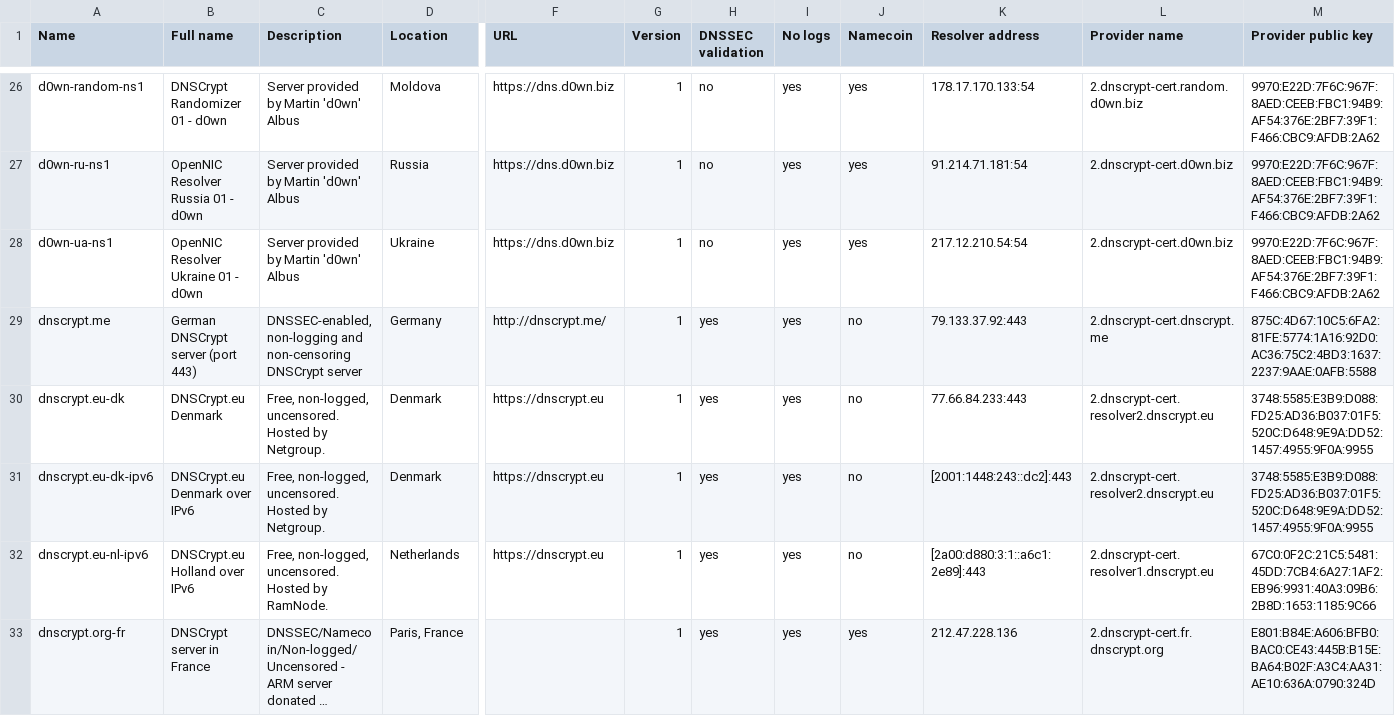
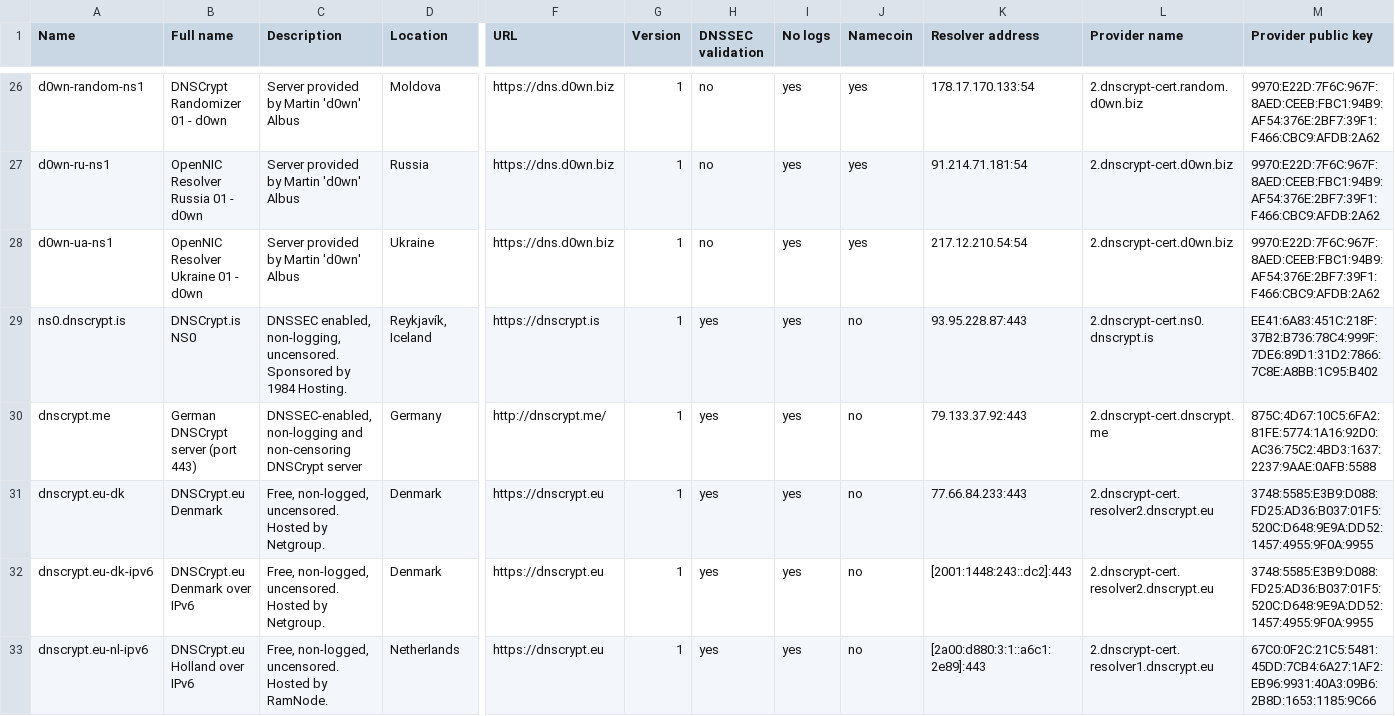
Before and after one commit to dyne/dnscrypt-proxy, a CSV file: dnscrypt-resolvers.csv, drawn as a sheet; only a part is shown, gaps mark what is left out; the shorter side is filled out with more unchanged rows; long unchanged cells end in …; rows hold the shown columns only; the diff names each change by its address in the sheet, - before the commit and + after, or states it on an @@ line.

Commit message:
Update dnscrypt-resolvers.csv
Added my server (DNSCrypt.is)

```diff
--- a/dnscrypt-resolvers.csv
+++ b/dnscrypt-resolvers.csv
+row 29: ns0.dnscrypt.is | DNSCrypt.is NS0 | DNSSEC enabled, non-logging, uncensored. Sponsored by 1984 Hosting. | Reykjavík, Iceland | https://dnscrypt.is | 1 | yes | yes | no | 93.95.228.87:443 | 2.dnscrypt-cert.ns0.dnscrypt.is | EE41:6A83:451C:218F:37B2:B736:78C4:999F:7DE6:89D1:31D2:7866:7C8E:A8BB:1C95:B402
```
